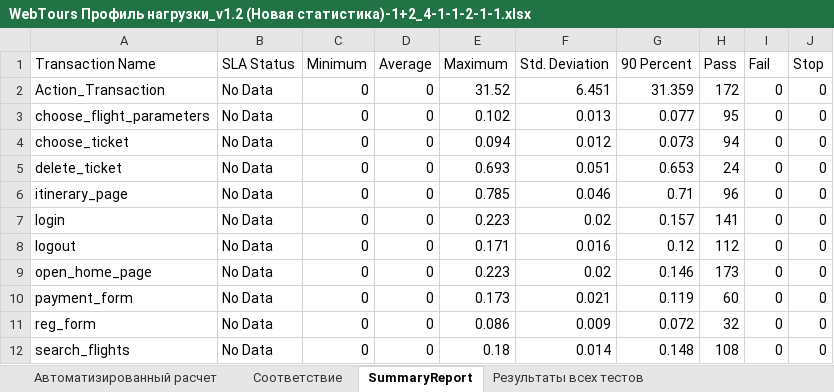
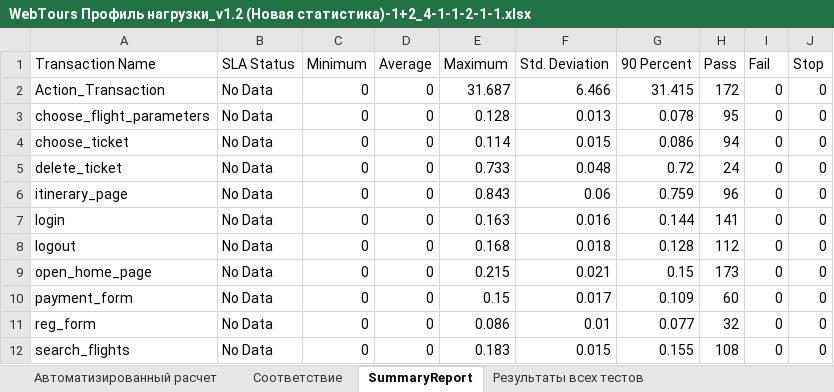
Before and after one commit to 0tb187/Study, an Excel workbook: Documents/WebTours Профиль нагрузки_v1.2 (Новая статистика)-1+2_4-1-1-2-1-1.xlsx, sheet SummaryReport, drawn as a sheet; only a part is shown; values as stored, in another font and other column widths than the file's, no borders; the diff covers the shown part only; the diff names each change by its address in the sheet, - before the commit and + after, or states it on an @@ line.

Commit message:
Add files via upload

```diff
--- a/Documents/WebTours Профиль нагрузки_v1.2 (Новая статистика)-1+2_4-1-1-2-1-1.xlsx (sheet SummaryReport)
+++ b/Documents/WebTours Профиль нагрузки_v1.2 (Новая статистика)-1+2_4-1-1-2-1-1.xlsx (sheet SummaryReport)
-E2 (Maximum): 31.52
+E2 (Maximum): 31.687
-F2 (Std. Deviation): 6.451
+F2 (Std. Deviation): 6.466
-G2 (90 Percent): 31.359
+G2 (90 Percent): 31.415
-E3 (Maximum): 0.102
+E3 (Maximum): 0.128
-G3 (90 Percent): 0.077
+G3 (90 Percent): 0.078
-E4 (Maximum): 0.094
+E4 (Maximum): 0.114
-F4 (Std. Deviation): 0.012
+F4 (Std. Deviation): 0.015
-G4 (90 Percent): 0.073
+G4 (90 Percent): 0.086
-E5 (Maximum): 0.693
+E5 (Maximum): 0.733
-F5 (Std. Deviation): 0.051
+F5 (Std. Deviation): 0.048
-G5 (90 Percent): 0.653
+G5 (90 Percent): 0.72
-E6 (Maximum): 0.785
+E6 (Maximum): 0.843
-F6 (Std. Deviation): 0.046
+F6 (Std. Deviation): 0.06
-G6 (90 Percent): 0.71
+G6 (90 Percent): 0.759
-E7 (Maximum): 0.223
+E7 (Maximum): 0.163
-F7 (Std. Deviation): 0.02
+F7 (Std. Deviation): 0.016
-G7 (90 Percent): 0.157
+G7 (90 Percent): 0.144
-E8 (Maximum): 0.171
+E8 (Maximum): 0.168
-F8 (Std. Deviation): 0.016
+F8 (Std. Deviation): 0.018
-G8 (90 Percent): 0.12
+G8 (90 Percent): 0.128
-E9 (Maximum): 0.223
+E9 (Maximum): 0.215
-F9 (Std. Deviation): 0.02
+F9 (Std. Deviation): 0.021
-G9 (90 Percent): 0.146
+G9 (90 Percent): 0.15
-E10 (Maximum): 0.173
+E10 (Maximum): 0.15
-F10 (Std. Deviation): 0.021
+F10 (Std. Deviation): 0.017
-G10 (90 Percent): 0.119
+G10 (90 Percent): 0.109
-F11 (Std. Deviation): 0.009
+F11 (Std. Deviation): 0.01
-G11 (90 Percent): 0.072
+G11 (90 Percent): 0.077
-E12 (Maximum): 0.18
+E12 (Maximum): 0.183
-F12 (Std. Deviation): 0.014
+F12 (Std. Deviation): 0.015
-G12 (90 Percent): 0.148
+G12 (90 Percent): 0.155
```
Also changed, not shown: 22 edited cells elsewhere in this sheet.
